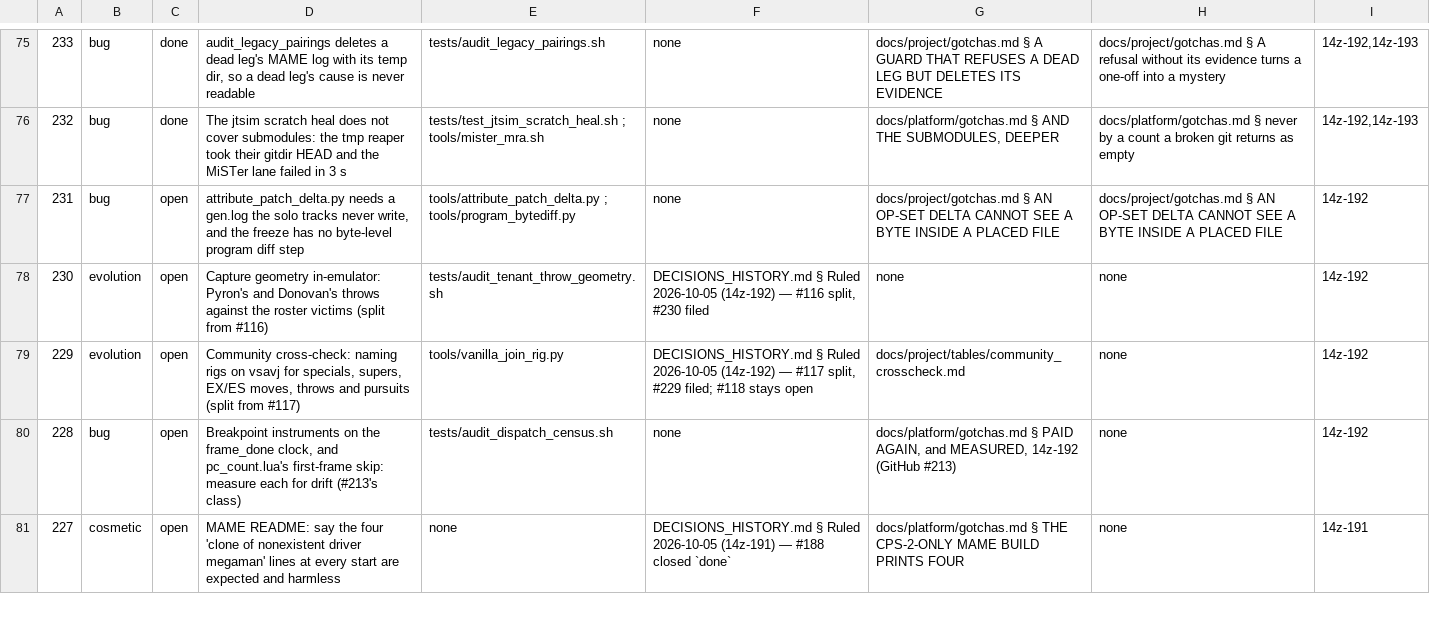
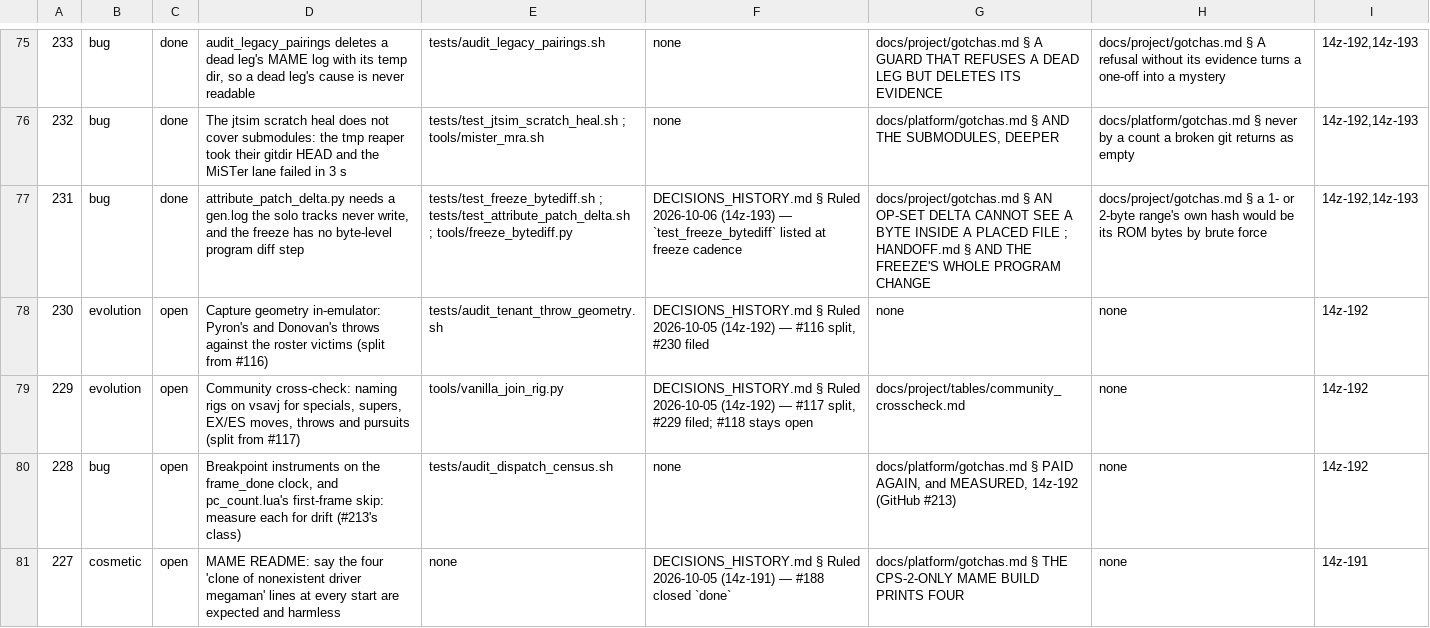
Before and after one commit to DefinitelyFrenchName/VampireSaved, a TSV file: docs/project/tickets.tsv, drawn as a sheet; only a part is shown, gaps mark what is left out; the diff names each change by its address in the sheet, - before the commit and + after, or states it on an @@ line.

```diff
--- a/docs/project/tickets.tsv
+++ b/docs/project/tickets.tsv
-C77: open
+C77: done
-E77: tools/attribute_patch_delta.py ; tools/program_bytediff.py
+E77: tests/test_freeze_bytediff.sh ; tests/test_attribute_patch_delta.sh ; tools/freeze_bytediff.py
-F77: none
+F77: DECISIONS_HISTORY.md § Ruled 2026-10-06 (14z-193) — `test_freeze_bytediff` listed at freeze cadence
-G77: …PLACED FILE
+G77: …PLACED FILE ; HANDOFF.md § AND THE FREEZE'S WHOLE PROGRAM CHANGE
-H77: docs/project/gotchas.md § AN OP-SET DELTA CANNOT SEE A BYTE INSIDE A PLACED FILE
+H77: docs/project/gotchas.md § a 1- or 2-byte range's own hash would be its ROM bytes by brute force
-I77: 14z-192
+I77: 14z-192,14z-193
```
Also changed, not shown: docs/project/tickets_github.tsv, 2 other files.
